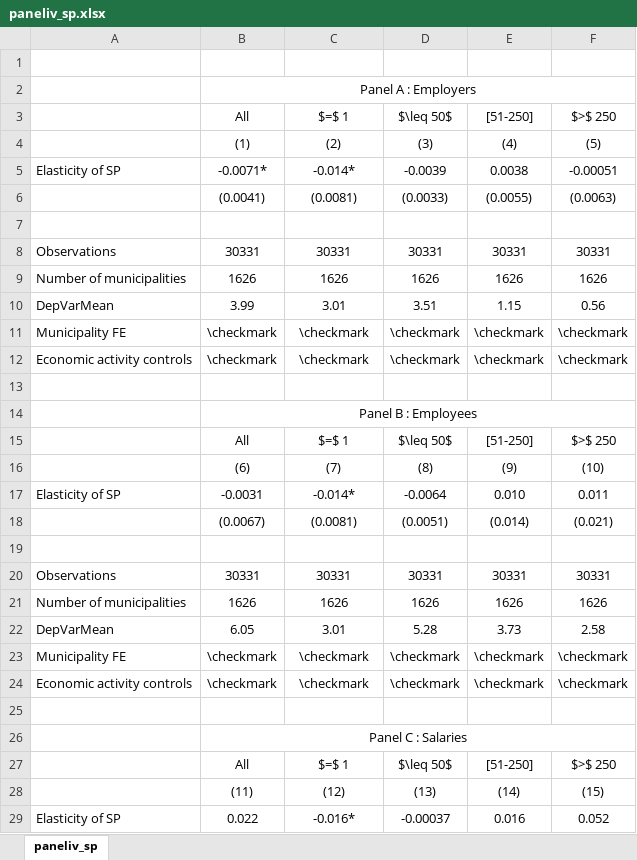
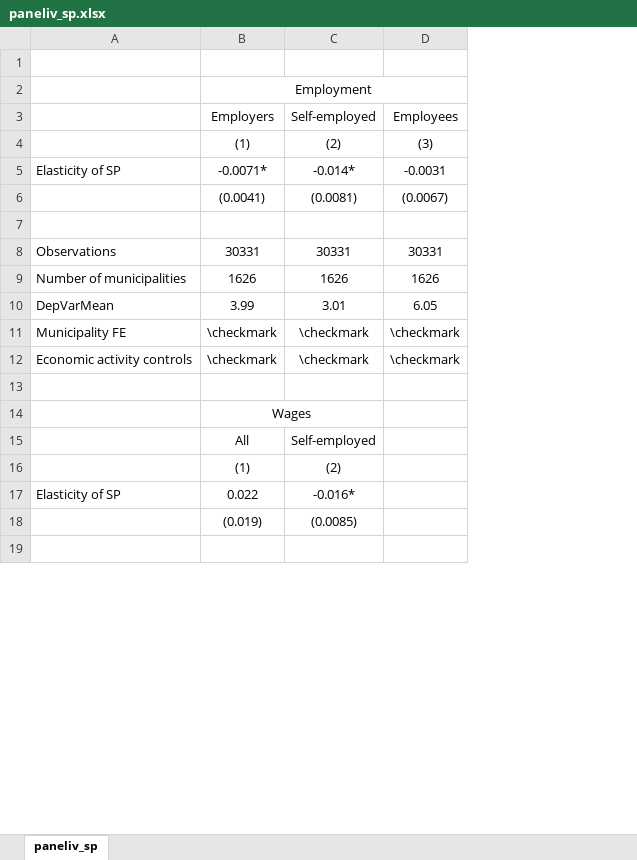
Before and after one commit to isaacmeza/imss_sp, an Excel workbook: Tables/paneliv_sp.xlsx, sheet paneliv_sp, drawn as a sheet; only a part is shown; values as stored, in another font and other column widths than the file's, no borders; removed rows and columns are numbered as before the commit, all else as after; the diff covers the shown part only; the diff names each change by its address in the sheet, - before the commit and + after, or states it on an @@ line.

```diff
--- a/Tables/paneliv_sp.xlsx (sheet paneliv_sp)
+++ b/Tables/paneliv_sp.xlsx (sheet paneliv_sp)
-column E, rows 4-12: (4) | 0.0038 | (0.0055) |  | 30331 | 1626 | 1.15 | \checkmark | \checkmark; row 17: 0.010
-column F, rows 4-12: (5) | -0.00051 | (0.0063) |  | 30331 | 1626 | 0.56 | \checkmark | \checkmark; row 17: 0.011
-B2: Panel A : Employers
+B2: Employment
-row 3:  | All | $=$ 1 | $\leq 50$ | [51-250] | $>$ 250
+row 3:  | Employers | Self-employed | Employees
-D5: -0.0039
+D5: -0.0031
-D6: (0.0033)
+D6: (0.0067)
-D10: 3.51
+D10: 6.05
-B14: Panel B : Employees
+B14: Wages
-B14:F14 merged
+B14:C14 merged
-row 15:  | All | $=$ 1 | $\leq 50$ | [51-250] | $>$ 250
-row 16:  | (6) | (7) | (8) | (9) | (10)
+row 15:  | All | Self-employed
+row 16:  | (1) | (2)
-B17: -0.0031
+B17: 0.022
-C17: -0.014*
+C17: -0.016*
-D17: -0.0064
+D17: (empty)
-row 18:  | (0.0067) | (0.0081) | (0.0051) | (0.014) | (0.021)
+row 18:  | (0.019) | (0.0085)
-row 20: Observations | 30331 | 30331 | 30331 | 30331 | 30331
-row 21: Number of municipalities | 1626 | 1626 | 1626 | 1626 | 1626
-row 22: DepVarMean | 6.05 | 3.01 | 5.28 | 3.73 | 2.58
-row 23: Municipality FE | \checkmark | \checkmark | \checkmark | \checkmark | \checkmark
-row 24: Economic activity controls | \checkmark | \checkmark | \checkmark | \checkmark | \checkmark
-row 25: (empty)
-row 26:  | Panel C : Salaries
-row 27:  | All | $=$ 1 | $\leq 50$ | [51-250] | $>$ 250
-row 28:  | (11) | (12) | (13) | (14) | (15)
-row 29: Elasticity of SP | 0.022 | -0.016* | -0.00037 | 0.016 | 0.052
```
Also changed, not shown: 2 removed rows and 5 edited cells elsewhere in this sheet, formulas that keep their value, Tables/consequences_informal.xlsx, Tables/pretime_trends_instrument_1q.xlsx, 38 other files.
